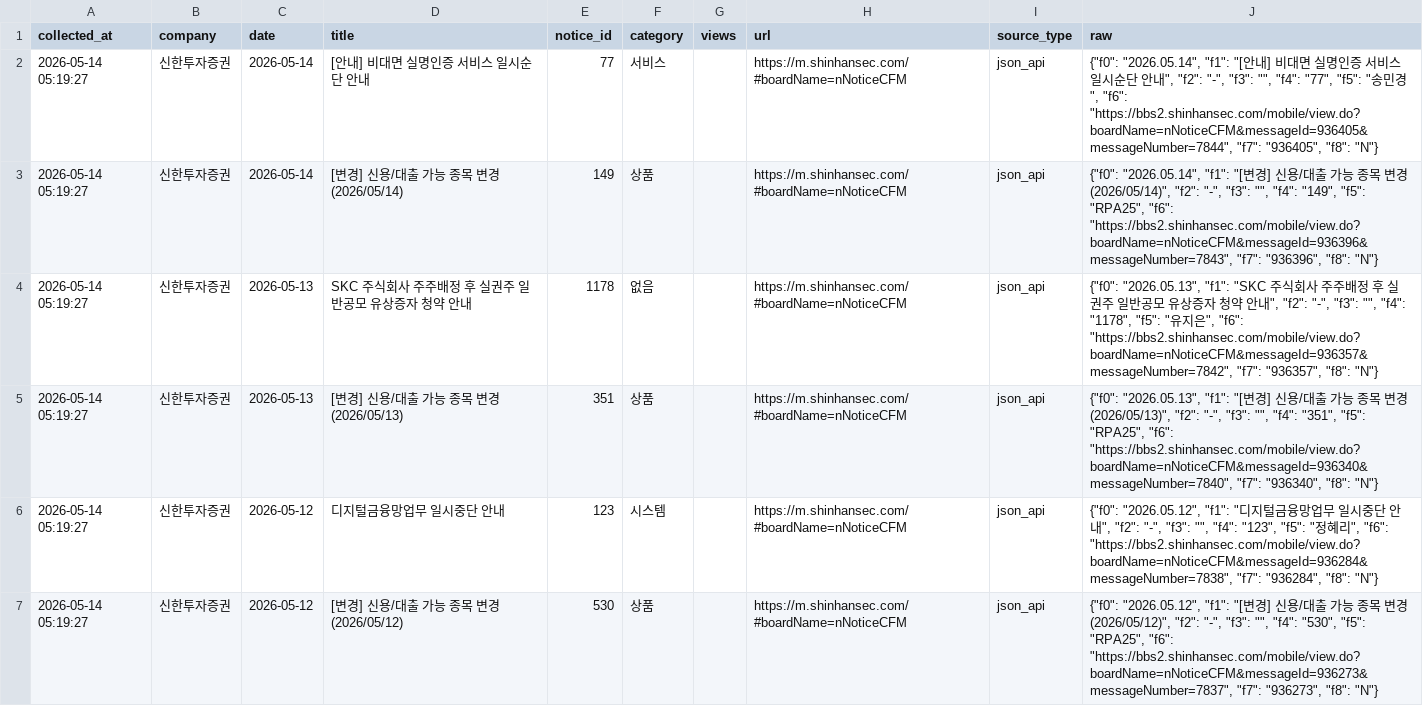
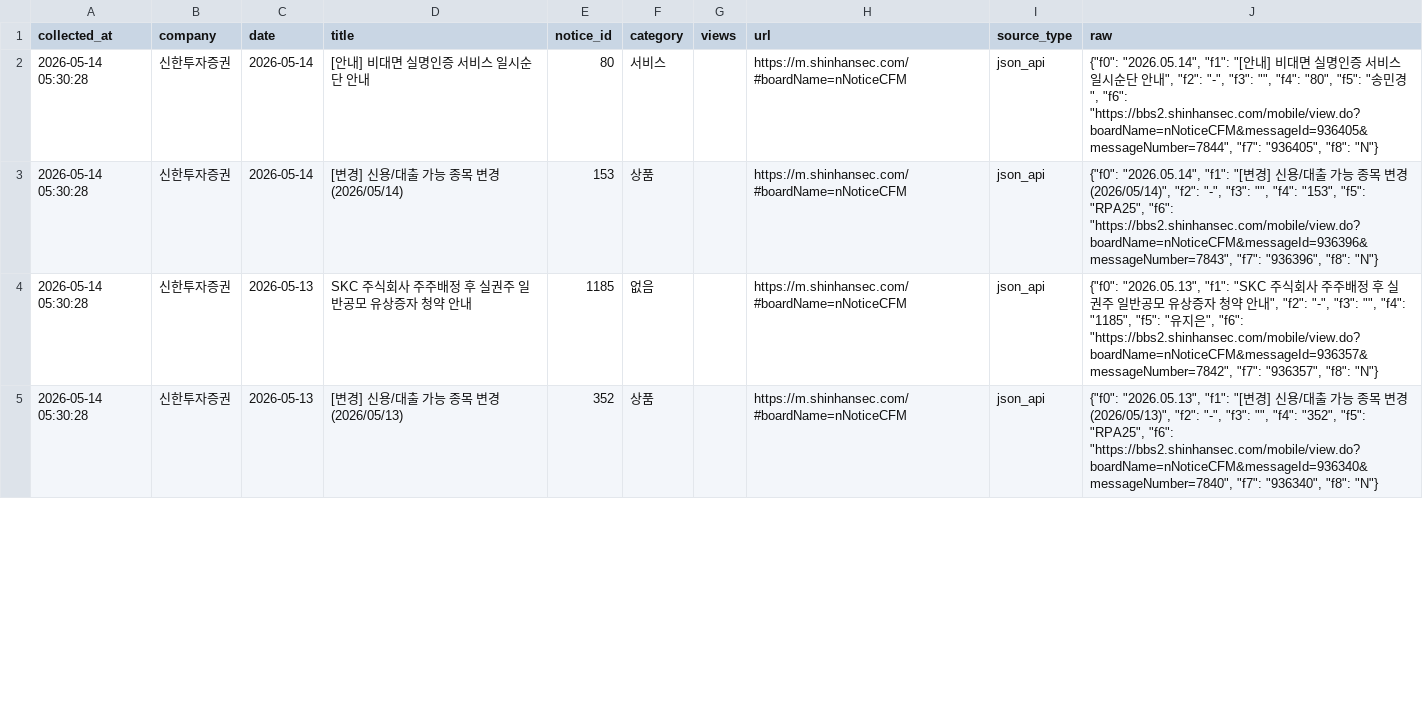
Before and after one commit to jinhoo-choi/risk-news-crolling, a CSV file: data/broker_notices_new_latest.csv, drawn as a sheet; only a part is shown; the diff covers the shown part only.

```diff
--- a/data/broker_notices_new_latest.csv
+++ b/data/broker_notices_new_latest.csv
@@ -1,7 +1,5 @@
 collected_at,company,date,title,notice_id,category,views,url,source_type,raw
-2026-05-14 05:19:27,신한투자증권,2026-05-14,[안내] 비대면 실명인증 서비스 일시순단 안내,77,서비스,,https://m.shinhansec.com/#boardName=nNoticeCFM,json_api,"{""f0"": ""2026.05.14"", ""f1"": ""[안내] 비대면 실명인증 서비스 일시순단 안내"", ""f2"": ""-"", ""f3"": """", ""f4"": ""77"", ""f5"": ""송민경"", ""f6"": ""https://bbs2.shinhansec.com/mobile/view.do?boardName=nNoticeCFM&messageId=936405&messageNumber=7844"", ""f7"": ""936405"", ""f8"": ""N""}"
-2026-05-14 05:19:27,신한투자증권,2026-05-14,[변경] 신용/대출 가능 종목 변경 (2026/05/14),149,상품,,https://m.shinhansec.com/#boardName=nNoticeCFM,json_api,"{""f0"": ""2026.05.14"", ""f1"": ""[변경] 신용/대출 가능 종목 변경 (2026/05/14)"", ""f2"": ""-"", ""f3"": """", ""f4"": ""149"", ""f5"": ""RPA25"", ""f6"": ""https://bbs2.shinhansec.com/mobile/view.do?boardName=nNoticeCFM&messageId=936396&messageNumber=7843"", ""f7"": ""936396"", ""f8"": ""N""}"
-2026-05-14 05:19:27,신한투자증권,2026-05-13,SKC 주식회사 주주배정 후 실권주 일반공모 유상증자 청약 안내,1178,없음,,https://m.shinhansec.com/#boardName=nNoticeCFM,json_api,"{""f0"": ""2026.05.13"", ""f1"": ""SKC 주식회사 주주배정 후 실권주 일반공모 유상증자 청약 안내"", ""f2"": ""-"", ""f3"": """", ""f4"": ""1178"", ""f5"": ""유지은"", ""f6"": ""https://bbs2.shinhansec.com/mobile/view.do?boardName=nNoticeCFM&messageId=936357&messageNumber=7842"", ""f7"": ""936357"", ""f8"": ""N""}"
-2026-05-14 05:19:27,신한투자증권,2026-05-13,[변경] 신용/대출 가능 종목 변경 (2026/05/13),351,상품,,https://m.shinhansec.com/#boardName=nNoticeCFM,json_api,"{""f0"": ""2026.05.13"", ""f1"": ""[변경] 신용/대출 가능 종목 변경 (2026/05/13)"", ""f2"": ""-"", ""f3"": """", ""f4"": ""351"", ""f5"": ""RPA25"", ""f6"": ""https://bbs2.shinhansec.com/mobile/view.do?boardName=nNoticeCFM&messageId=936340&messageNumber=7840"", ""f7"": ""936340"", ""f8"": ""N""}"
-2026-05-14 05:19:27,신한투자증권,2026-05-12,디지털금융망업무 일시중단 안내,123,시스템,,https://m.shinhansec.com/#boardName=nNoticeCFM,json_api,"{""f0"": ""2026.05.12"", ""f1"": ""디지털금융망업무 일시중단 안내"", ""f2"": ""-"", ""f3"": """", ""f4"": ""123"", ""f5"": ""정혜리"", ""f6"": ""https://bbs2.shinhansec.com/mobile/view.do?boardName=nNoticeCFM&messageId=936284&messageNumber=7838"", ""f7"": ""936284"", ""f8"": ""N""}"
-2026-05-14 05:19:27,신한투자증권,2026-05-12,[변경] 신용/대출 가능 종목 변경 (2026/05/12),530,상품,,https://m.shinhansec.com/#boardName=nNoticeCFM,json_api,"{""f0"": ""2026.05.12"", ""f1"": ""[변경] 신용/대출 가능 종목 변경 (2026/05/12)"", ""f2"": ""-"", ""f3"": """", ""f4"": ""530"", ""f5"": ""RPA25"", ""f6"": ""https://bbs2.shinhansec.com/mobile/view.do?boardName=nNoticeCFM&messageId=936273&messageNumber=7837"", ""f7"": ""936273"", ""f8"": ""N""}"
+2026-05-14 05:30:28,신한투자증권,2026-05-14,[안내] 비대면 실명인증 서비스 일시순단 안내,80,서비스,,https://m.shinhansec.com/#boardName=nNoticeCFM,json_api,"{""f0"": ""2026.05.14"", ""f1"": ""[안내] 비대면 실명인증 서비스 일시순단 안내"", ""f2"": ""-"", ""f3"": """", ""f4"": ""80"", ""f5"": ""송민경"", ""f6"": ""https://bbs2.shinhansec.com/mobile/view.do?boardName=nNoticeCFM&messageId=936405&messageNumber=7844"", ""f7"": ""936405"", ""f8"": ""N""}"
+2026-05-14 05:30:28,신한투자증권,2026-05-14,[변경] 신용/대출 가능 종목 변경 (2026/05/14),153,상품,,https://m.shinhansec.com/#boardName=nNoticeCFM,json_api,"{""f0"": ""2026.05.14"", ""f1"": ""[변경] 신용/대출 가능 종목 변경 (2026/05/14)"", ""f2"": ""-"", ""f3"": """", ""f4"": ""153"", ""f5"": ""RPA25"", ""f6"": ""https://bbs2.shinhansec.com/mobile/view.do?boardName=nNoticeCFM&messageId=936396&messageNumber=7843"", ""f7"": ""936396"", ""f8"": ""N""}"
+2026-05-14 05:30:28,신한투자증권,2026-05-13,SKC 주식회사 주주배정 후 실권주 일반공모 유상증자 청약 안내,1185,없음,,https://m.shinhansec.com/#boardName=nNoticeCFM,json_api,"{""f0"": ""2026.05.13"", ""f1"": ""SKC 주식회사 주주배정 후 실권주 일반공모 유상증자 청약 안내"", ""f2"": ""-"", ""f3"": """", ""f4"": ""1185"", ""f5"": ""유지은"", ""f6"": ""https://bbs2.shinhansec.com/mobile/view.do?boardName=nNoticeCFM&messageId=936357&messageNumber=7842"", ""f7"": ""936357"", ""f8"": ""N""}"
+2026-05-14 05:30:28,신한투자증권,2026-05-13,[변경] 신용/대출 가능 종목 변경 (2026/05/13),352,상품,,https://m.shinhansec.com/#boardName=nNoticeCFM,json_api,"{""f0"": ""2026.05.13"", ""f1"": ""[변경] 신용/대출 가능 종목 변경 (2026/05/13)"", ""f2"": ""-"", ""f3"": """", ""f4"": ""352"", ""f5"": ""RPA25"", ""f6"": ""https://bbs2.shinhansec.com/mobile/view.do?boardName=nNoticeCFM&messageId=936340&messageNumber=7840"", ""f7"": ""936340"", ""f8"": ""N""}"
```
Also changed, not shown: 3 removed rows and 6 edited cells elsewhere in this file, data/broker_notices_merged.csv, data/kb.csv, 6 other files.
